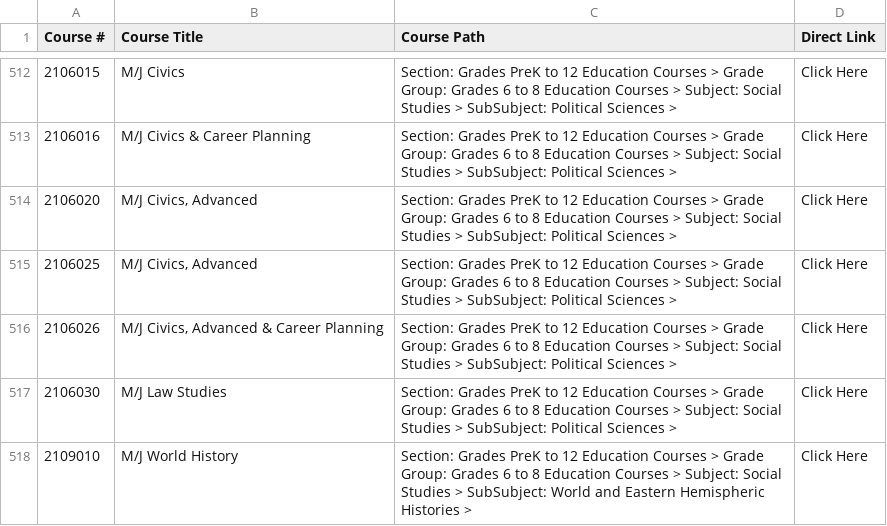
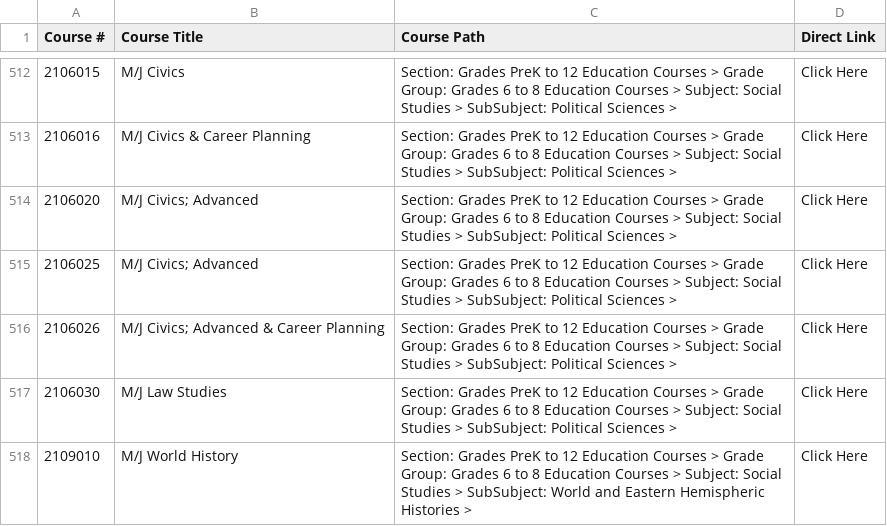
Before and after one commit to Kurtoid/transcript_scanner, a CSV file: resources/allCourses.csv, drawn as a sheet; only a part is shown, gaps mark what is left out; the diff covers the shown part only.

```diff
--- a/resources/allCourses.csv
+++ b/resources/allCourses.csv
@@ -513,5 +513,5 @@ Course #,Course Title,Course Path,Direct Link
 2106016,M/J Civics & Career Planning,Section: Grades PreK to 12 Education Courses > Grade Group: Grades 6 to 8 Education Courses > Subject: Social Studies > SubSubject: Political Sciences >,Click Here
-2106020,"M/J Civics, Advanced",Section: Grades PreK to 12 Education Courses > Grade Group: Grades 6 to 8 Education Courses > Subject: Social Studies > SubSubject: Political Sciences >,Click Here
-2106025,"M/J Civics, Advanced",Section: Grades PreK to 12 Education Courses > Grade Group: Grades 6 to 8 Education Courses > Subject: Social Studies > SubSubject: Political Sciences >,Click Here
-2106026,"M/J Civics, Advanced & Career Planning",Section: Grades PreK to 12 Education Courses > Grade Group: Grades 6 to 8 Education Courses > Subject: Social Studies > SubSubject: Political Sciences >,Click Here
+2106020,M/J Civics; Advanced,Section: Grades PreK to 12 Education Courses > Grade Group: Grades 6 to 8 Education Courses > Subject: Social Studies > SubSubject: Political Sciences >,Click Here
+2106025,M/J Civics; Advanced,Section: Grades PreK to 12 Education Courses > Grade Group: Grades 6 to 8 Education Courses > Subject: Social Studies > SubSubject: Political Sciences >,Click Here
+2106026,M/J Civics; Advanced & Career Planning,Section: Grades PreK to 12 Education Courses > Grade Group: Grades 6 to 8 Education Courses > Subject: Social Studies > SubSubject: Political Sciences >,Click Here
 2106030,M/J Law Studies,Section: Grades PreK to 12 Education Courses > Grade Group: Grades 6 to 8 Education Courses > Subject: Social Studies > SubSubject: Political Sciences >,Click Here
```
Also changed, not shown: 81 edited cells elsewhere in this file, 7 other files.
